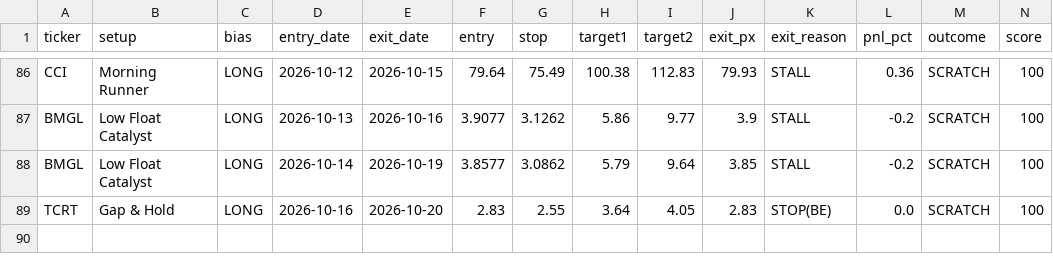
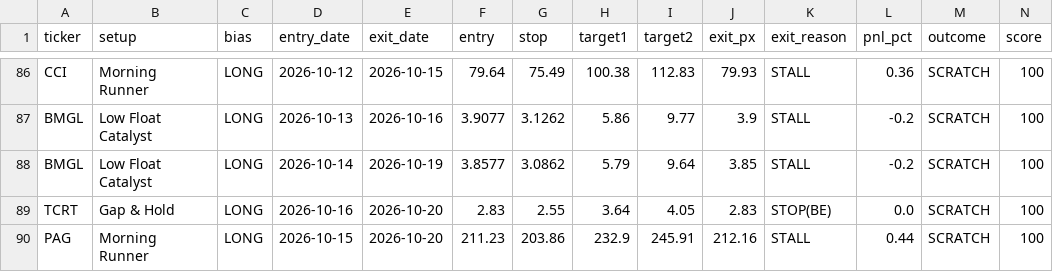
Before and after one commit to tsingh08/dman-algo-, a CSV file: dman_live_outcomes.csv, drawn as a sheet; only a part is shown, gaps mark what is left out; rows hold the shown columns only; the diff names each change by its address in the sheet, - before the commit and + after, or states it on an @@ line.

```diff
--- a/dman_live_outcomes.csv
+++ b/dman_live_outcomes.csv
+row 90: PAG | Morning Runner | LONG | 2026-10-15 | 2026-10-20 | 211.23 | 203.86 | 232.9 | 245.91 | 212.16 | STALL | 0.44 | SCRATCH | 100
```
Also changed, not shown: 5 other files.
